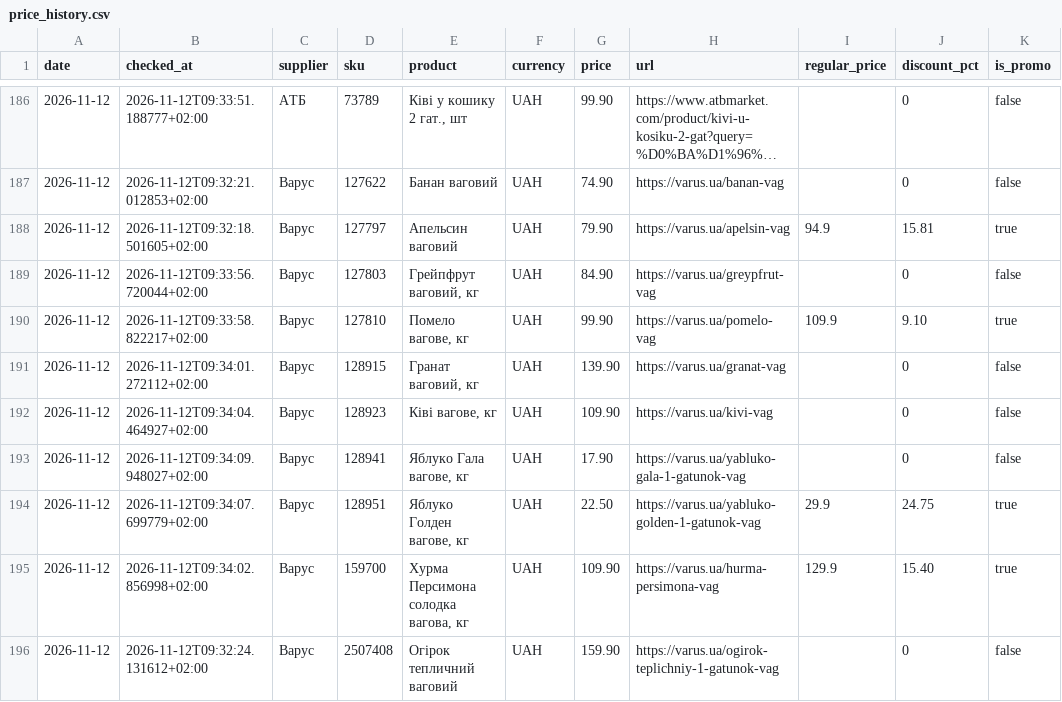
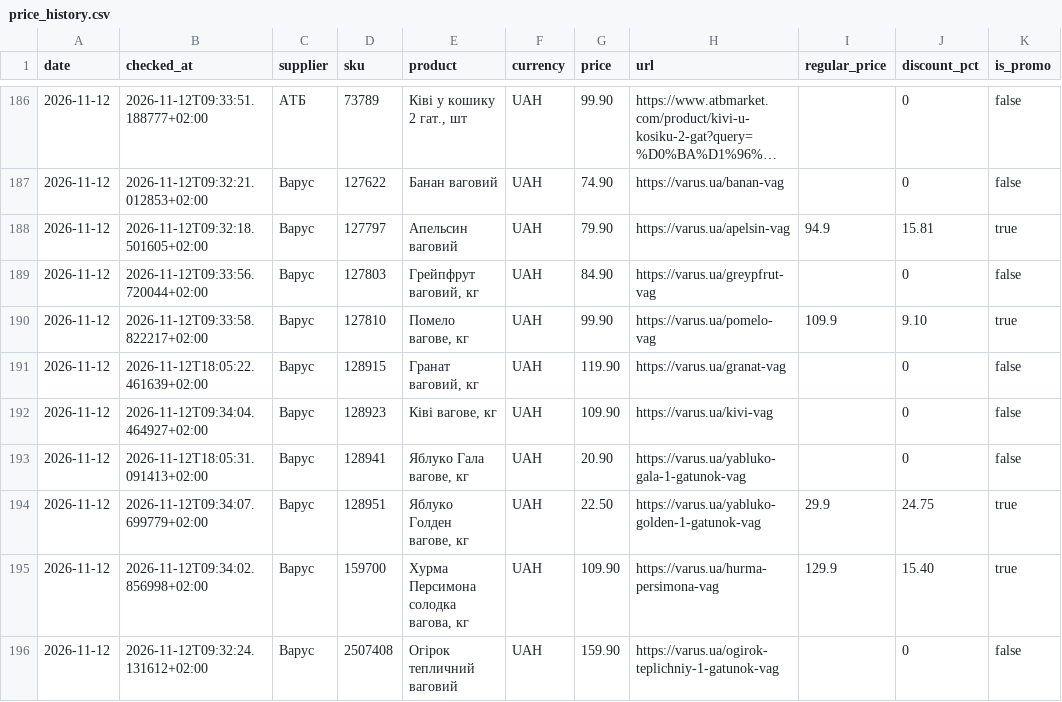
Before and after one commit to Divisible/supplier-price-monitor, a CSV file: data/price_history.csv, drawn as a sheet; only a part is shown, gaps mark what is left out; long unchanged cells end in ….

```diff
--- a/data/price_history.csv
+++ b/data/price_history.csv
@@ -190,5 +190,5 @@ date,checked_at,supplier,sku,product,currency,price,url,regular_price,discount_p
 2026-11-12,2026-11-12T09:33:58.822217+02:00,Варус,127810,"Помело вагове, кг",UAH,99.90,https://varus.ua/pomelo-vag,109.9,9.10,true
-2026-11-12,2026-11-12T09:34:01.272112+02:00,Варус,128915,"Гранат ваговий, кг",UAH,139.90,https://varus.ua/granat-vag,,0,false
+2026-11-12,2026-11-12T18:05:22.461639+02:00,Варус,128915,"Гранат ваговий, кг",UAH,119.90,https://varus.ua/granat-vag,,0,false
 2026-11-12,2026-11-12T09:34:04.464927+02:00,Варус,128923,"Ківі вагове, кг",UAH,109.90,https://varus.ua/kivi-vag,,0,false
-2026-11-12,2026-11-12T09:34:09.948027+02:00,Варус,128941,"Яблуко Гала вагове, кг",UAH,17.90,https://varus.ua/yabluko-gala-1-gatunok-vag,,0,false
+2026-11-12,2026-11-12T18:05:31.091413+02:00,Варус,128941,"Яблуко Гала вагове, кг",UAH,20.90,https://varus.ua/yabluko-gala-1-gatunok-vag,,0,false
 2026-11-12,2026-11-12T09:34:07.699779+02:00,Варус,128951,"Яблуко Голден вагове, кг",UAH,22.50,https://varus.ua/yabluko-golden-1-gatunok-vag,29.9,24.75,true
```
Also changed, not shown: data/collection_status.csv.
